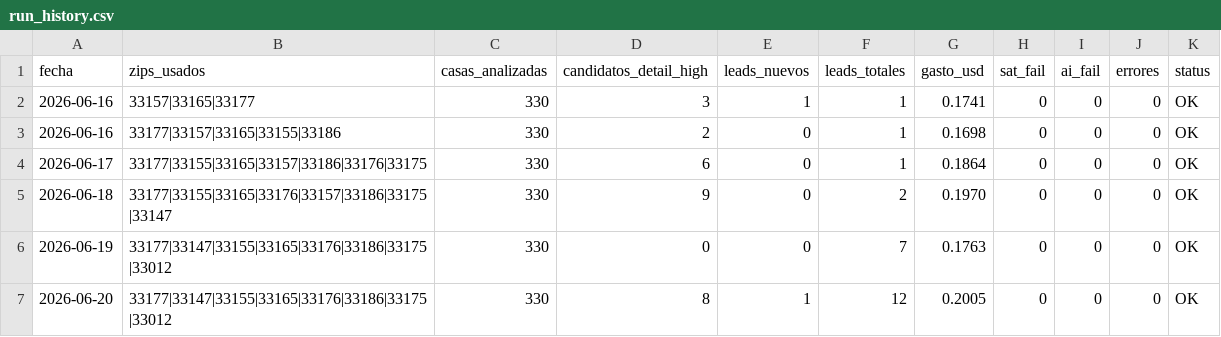
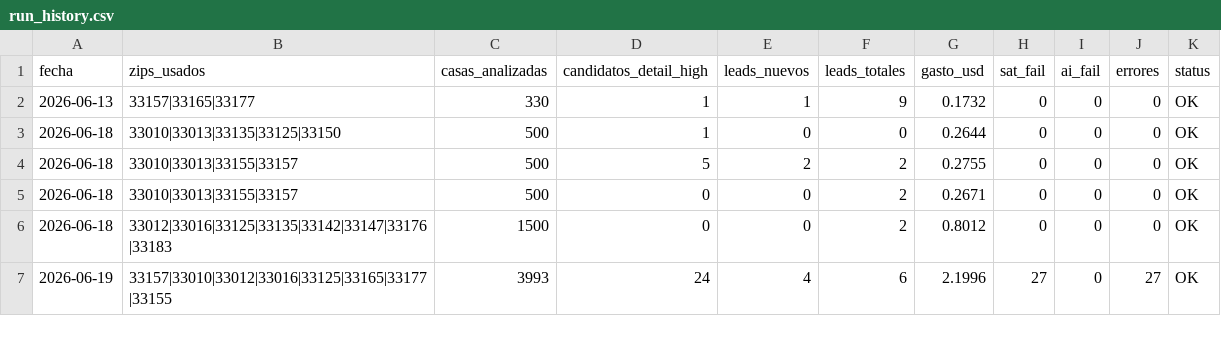
Before and after one commit to Infohpg/ia-search-leads, a CSV file: data/run_history.csv, drawn as a sheet.

Commit message:
auto: run history 2026-06-19 (OK)

```diff
--- a/data/run_history.csv
+++ b/data/run_history.csv
@@ -1,7 +1,7 @@
 fecha,zips_usados,casas_analizadas,candidatos_detail_high,leads_nuevos,leads_totales,gasto_usd,sat_fail,ai_fail,errores,status
-2026-06-16,33157|33165|33177,330,3,1,1,0.1741,0,0,0,OK
-2026-06-16,33177|33157|33165|33155|33186,330,2,0,1,0.1698,0,0,0,OK
-2026-06-17,33177|33155|33165|33157|33186|33176|33175,330,6,0,1,0.1864,0,0,0,OK
-2026-06-18,33177|33155|33165|33176|33157|33186|33175|33147,330,9,0,2,0.1970,0,0,0,OK
-2026-06-19,33177|33147|33155|33165|33176|33186|33175|33012,330,0,0,7,0.1763,0,0,0,OK
-2026-06-20,33177|33147|33155|33165|33176|33186|33175|33012,330,8,1,12,0.2005,0,0,0,OK
+2026-06-13,33157|33165|33177,330,1,1,9,0.1732,0,0,0,OK
+2026-06-18,33010|33013|33135|33125|33150,500,1,0,0,0.2644,0,0,0,OK
+2026-06-18,33010|33013|33155|33157,500,5,2,2,0.2755,0,0,0,OK
+2026-06-18,33010|33013|33155|33157,500,0,0,2,0.2671,0,0,0,OK
+2026-06-18,33012|33016|33125|33135|33142|33147|33176|33183,1500,0,0,2,0.8012,0,0,0,OK
+2026-06-19,33157|33010|33012|33016|33125|33165|33177|33155,3993,24,4,6,2.1996,27,0,27,OK
```
